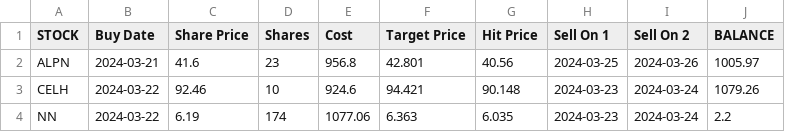
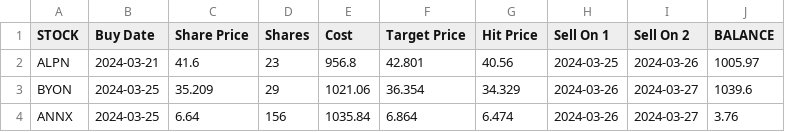
Before and after one commit to p-norris/swing_trades, a CSV file: src/positions.csv, drawn as a sheet.

Commit message:
updating file

```diff
--- a/src/positions.csv
+++ b/src/positions.csv
@@ -2,3 +2,3 @@ STOCK,Buy Date,Share Price,Shares,Cost,Target Price,Hit Price,Sell On 1,Sell On
 ALPN,2024-03-21,41.6,23,956.8,42.801,40.56,2024-03-25,2024-03-26,1005.97
-CELH,2024-03-22,92.46,10,924.6,94.421,90.148,2024-03-23,2024-03-24,1079.26
-NN,2024-03-22,6.19,174,1077.06,6.363,6.035,2024-03-23,2024-03-24,2.2
+BYON,2024-03-25,35.209,29,1021.06,36.354,34.329,2024-03-26,2024-03-27,1039.6
+ANNX,2024-03-25,6.64,156,1035.84,6.864,6.474,2024-03-26,2024-03-27,3.76
```
